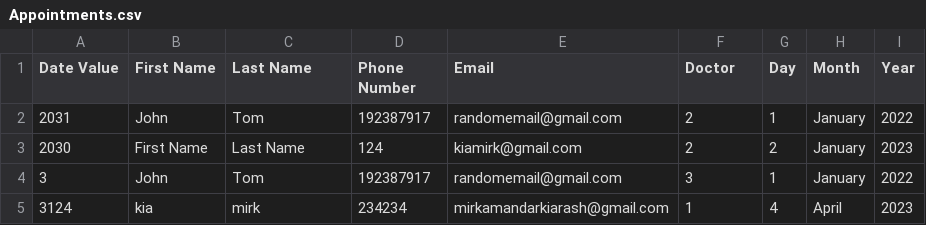
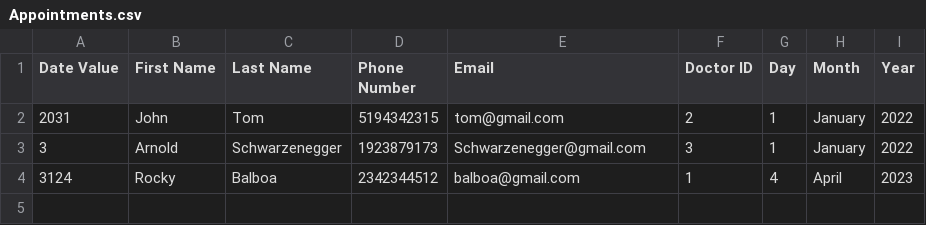
Before and after one commit to kia8804/EHealth4U, a CSV file: build/classes/hospitalmanager/Appointments.csv, drawn as a sheet.

```diff
--- a/build/classes/hospitalmanager/Appointments.csv
+++ b/build/classes/hospitalmanager/Appointments.csv
@@ -1,5 +1,4 @@
-Date Value,First Name,Last Name,Phone Number,Email,Doctor,Day,Month,Year
-2031,John,Tom,192387917,randomemail@gmail.com,2,1,January,2022
-2030,First Name,Last Name,124,kiamirk@gmail.com,2,2,January,2023
-3,John,Tom,192387917,randomemail@gmail.com,3,1,January,2022
-3124,kia,mirk,234234,mirkamandarkiarash@gmail.com,1,4,April,2023
+Date Value,First Name,Last Name,Phone Number,Email,Doctor ID,Day,Month,Year
+2031,John,Tom,5194342315,tom@gmail.com,2,1,January,2022
+3,Arnold,Schwarzenegger,1923879173,Schwarzenegger@gmail.com,3,1,January,2022
+3124,Rocky,Balboa,2342344512,balboa@gmail.com,1,4,April,2023
```
Also changed, not shown: src/hospitalmanager/Appointments.csv, 2 other files.
